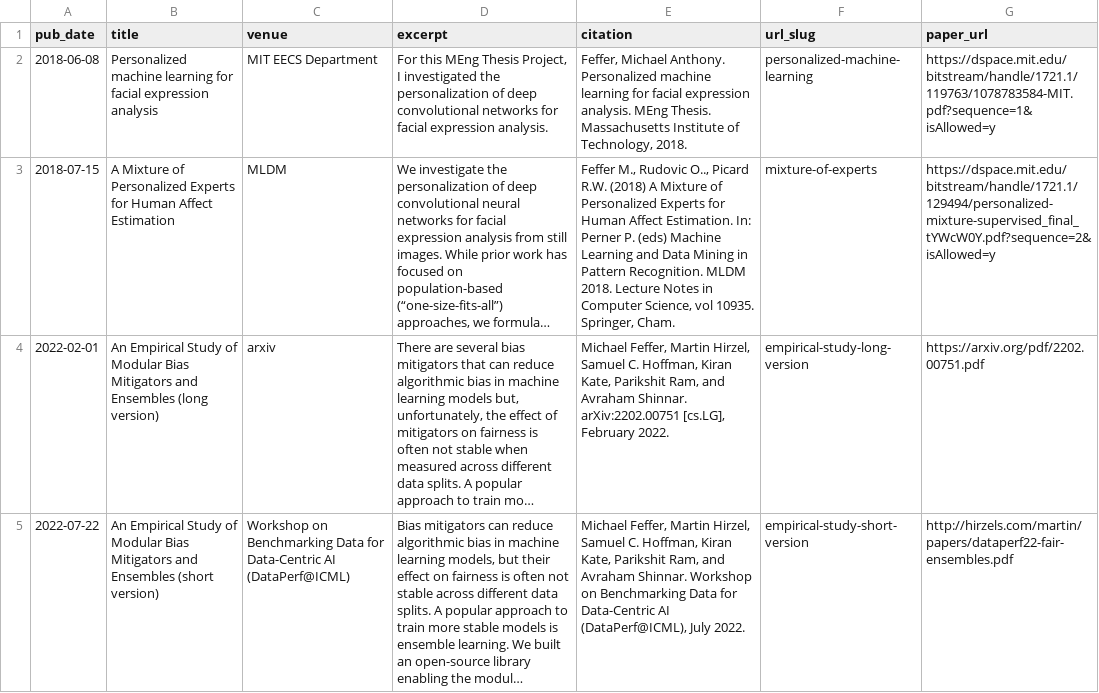
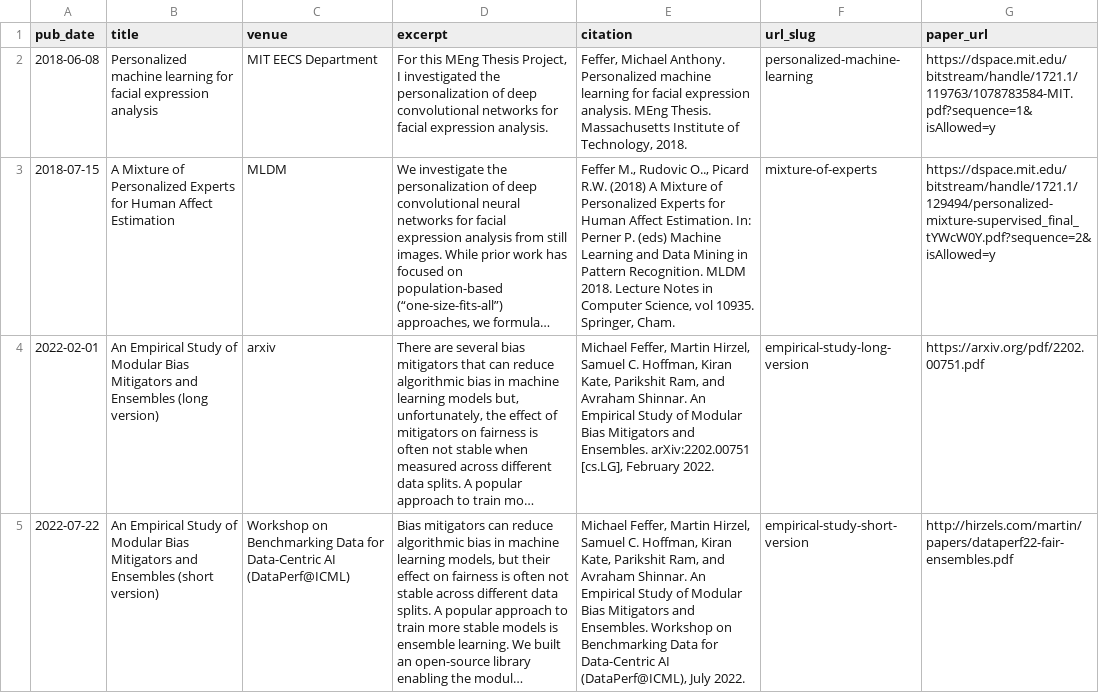
Before and after one commit to mfeffer/mfeffer.github.io, a TSV file: markdown_generator/publications.tsv, drawn as a sheet; long unchanged cells end in …; the diff names each change by its address in the sheet, - before the commit and + after, or states it on an @@ line.

Commit message:
Fixing citations

```diff
--- a/markdown_generator/publications.tsv
+++ b/markdown_generator/publications.tsv
-E4 (citation): …Avraham Shinnar. arXiv:2202.00751 [cs.LG],…
+E4 (citation): …Avraham Shinnar. An Empirical Study of Modular Bias Mitigators and Ensembles. arXiv:2202.00751 [cs.LG],…
-E5 (citation): …Avraham Shinnar. Workshop on…
+E5 (citation): …Avraham Shinnar. An Empirical Study of Modular Bias Mitigators and Ensembles. Workshop on…
```
Also changed, not shown: 2 other files.
